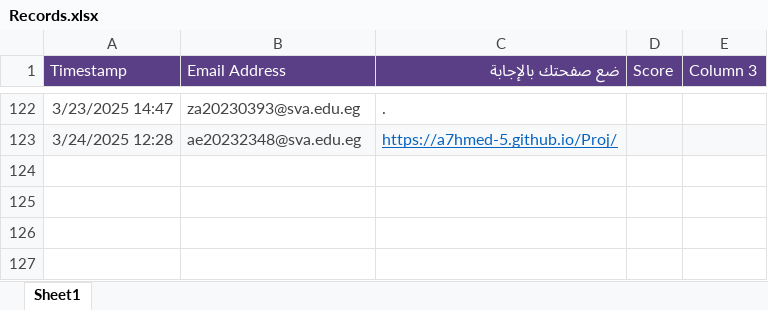
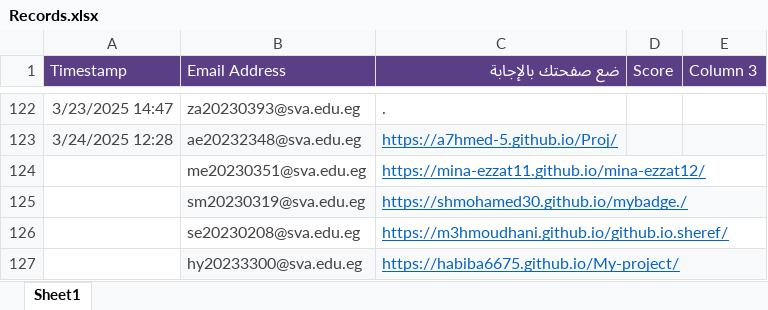
Before and after one commit to MZakaraia/MyWeRepo, an Excel workbook: Records.xlsx, sheet Sheet1, drawn as a sheet; only a part is shown, gaps mark what is left out; values as stored, in another font and other column widths than the file's, no borders; the diff names each change by its address in the sheet, - before the commit and + after, or states it on an @@ line.

Commit message:
New Record 09-04-2025

```diff
--- a/Records.xlsx (sheet Sheet1)
+++ b/Records.xlsx (sheet Sheet1)
+row 124:  | me20230351@sva.edu.eg | https://mina-ezzat11.github.io/mina-ezzat12/
+row 125:  | sm20230319@sva.edu.eg | https://shmohamed30.github.io/mybadge./
+row 126:  | se20230208@sva.edu.eg | https://m3hmoudhani.github.io/github.io.sheref/
+row 127:  | hy20233300@sva.edu.eg | https://habiba6675.github.io/My-project/
```
Also changed, not shown: Without Duplication.xlsx, 2 other files.
